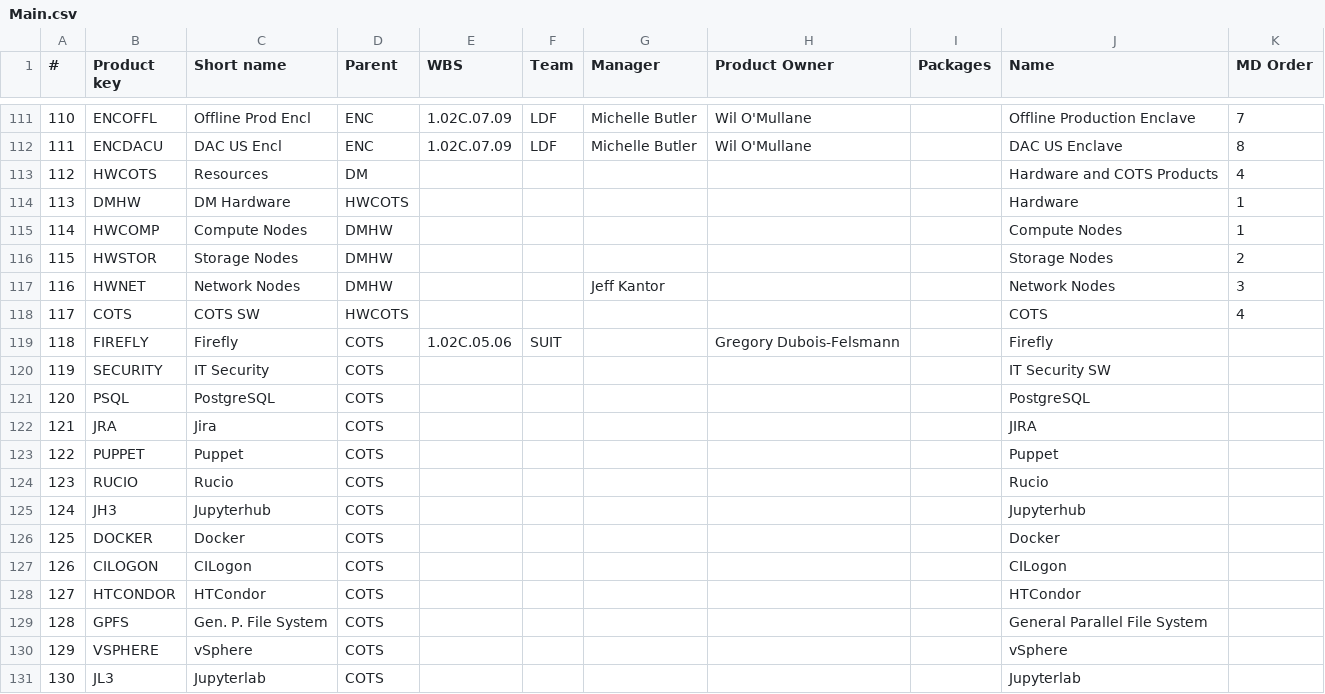
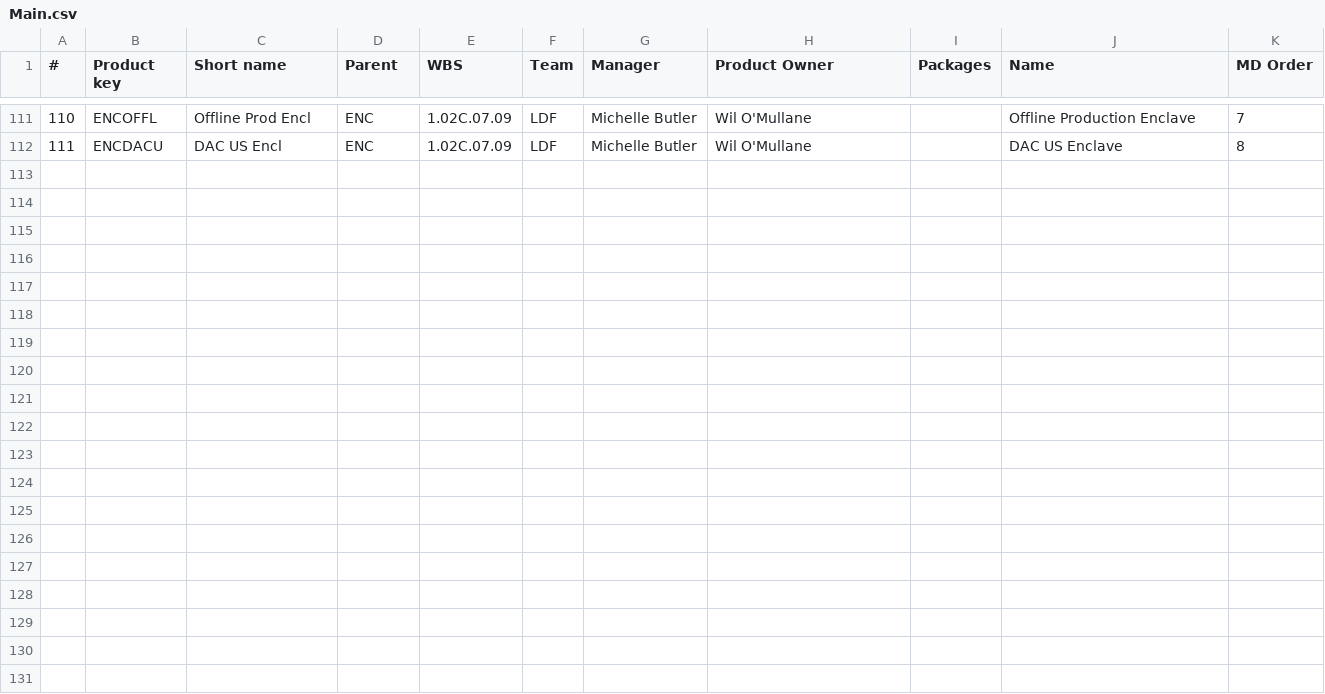
Before and after one commit to lsst-dm/dmtn-104, a CSV file: csv/Main.csv, drawn as a sheet; only a part is shown, gaps mark what is left out; the diff covers the shown part only.

```diff
--- a/csv/Main.csv
+++ b/csv/Main.csv
@@ -112,20 +112 @@
 "111","ENCDACU","DAC US Encl","ENC","1.02C.07.09","LDF","Michelle Butler","Wil O'Mullane","","DAC US Enclave","8"
-"112","HWCOTS","Resources","DM","","","","","","Hardware and COTS Products","4"
-"113","DMHW","DM Hardware","HWCOTS","","","","","","Hardware","1"
-"114","HWCOMP","Compute Nodes","DMHW","","","","","","Compute Nodes","1"
-"115","HWSTOR","Storage Nodes","DMHW","","","","","","Storage Nodes","2"
-"116","HWNET","Network Nodes","DMHW","","","Jeff Kantor","","","Network Nodes","3"
-"117","COTS","COTS SW","HWCOTS","","","","","","COTS","4"
-"118","FIREFLY","Firefly","COTS","1.02C.05.06","SUIT","","Gregory Dubois-Felsmann","","Firefly",""
-"119","SECURITY","IT Security","COTS","","","","","","IT Security SW",""
-"120","PSQL","PostgreSQL","COTS","","","","","","PostgreSQL",""
-"121","JRA","Jira","COTS","","","","","","JIRA",""
-"122","PUPPET","Puppet","COTS","","","","","","Puppet",""
-"123","RUCIO","Rucio","COTS","","","","","","Rucio",""
-"124","JH3","Jupyterhub","COTS","","","","","","Jupyterhub",""
-"125","DOCKER","Docker","COTS","","","","","","Docker",""
-"126","CILOGON","CILogon","COTS","","","","","","CILogon",""
-"127","HTCONDOR","HTCondor","COTS","","","","","","HTCondor",""
-"128","GPFS","Gen. P. File System","COTS","","","","","","General Parallel File System",""
-"129","VSPHERE","vSphere","COTS","","","","","","vSphere",""
-"130","JL3","Jupyterlab","COTS","","","","","","Jupyterlab",""
```
Also changed, not shown: 14 removed rows elsewhere in this file, 10 other files.
